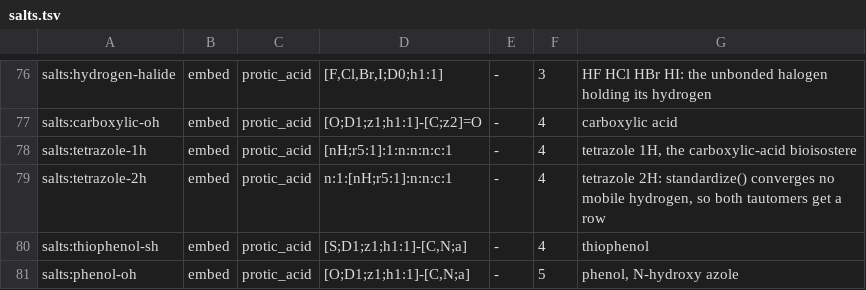
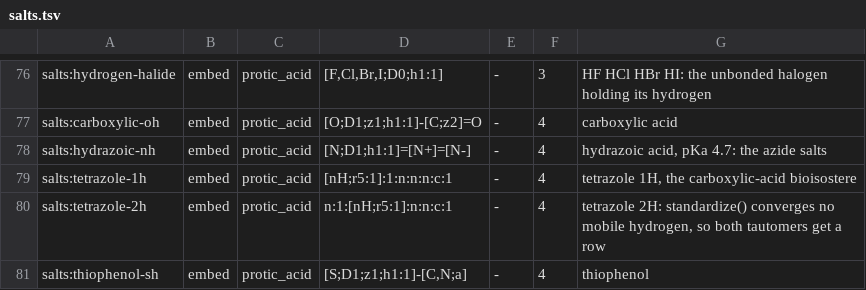
Before and after one commit to chython/chython, a TSV file: chython/chemistry/tables/salts.tsv, drawn as a sheet; only a part is shown, gaps mark what is left out; the shorter side is filled out with more unchanged rows.

```diff
--- a/chython/chemistry/tables/salts.tsv
+++ b/chython/chemistry/tables/salts.tsv
@@ -77,2 +77,3 @@ salts:hydrogen-halide	embed	protic_acid	[F,Cl,Br,I;D0;h1:1]	-	3	HF HCl HBr HI: t
 salts:carboxylic-oh	embed	protic_acid	[O;D1;z1;h1:1]-[C;z2]=O	-	4	carboxylic acid
+salts:hydrazoic-nh	embed	protic_acid	[N;D1;h1:1]=[N+]=[N-]	-	4	hydrazoic acid, pKa 4.7: the azide salts
 salts:tetrazole-1h	embed	protic_acid	[nH;r5:1]:1:n:n:n:c:1	-	4	tetrazole 1H, the carboxylic-acid bioisostere
```
Also changed, not shown: chython/chemistry/tables/standardize_groups.tsv, 5 other files.
